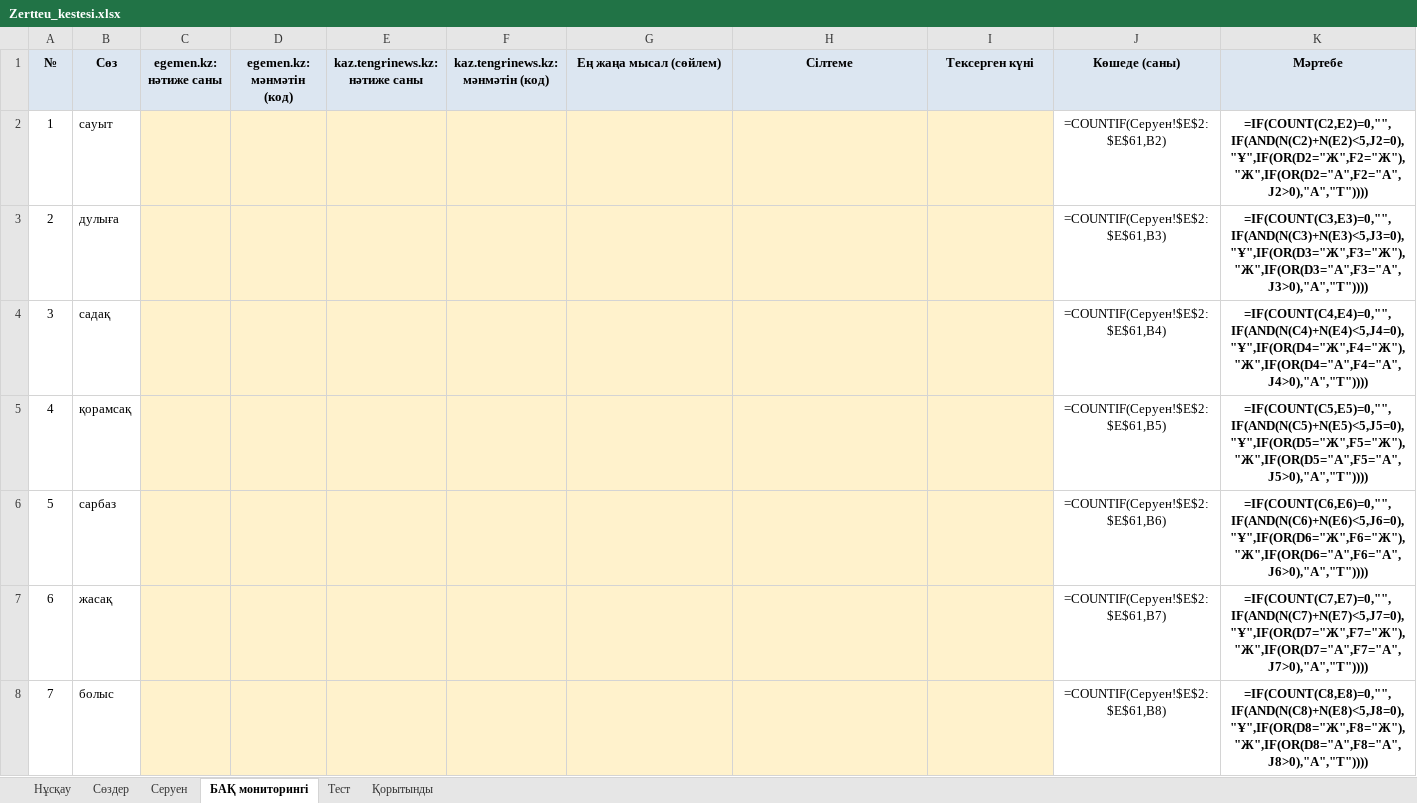
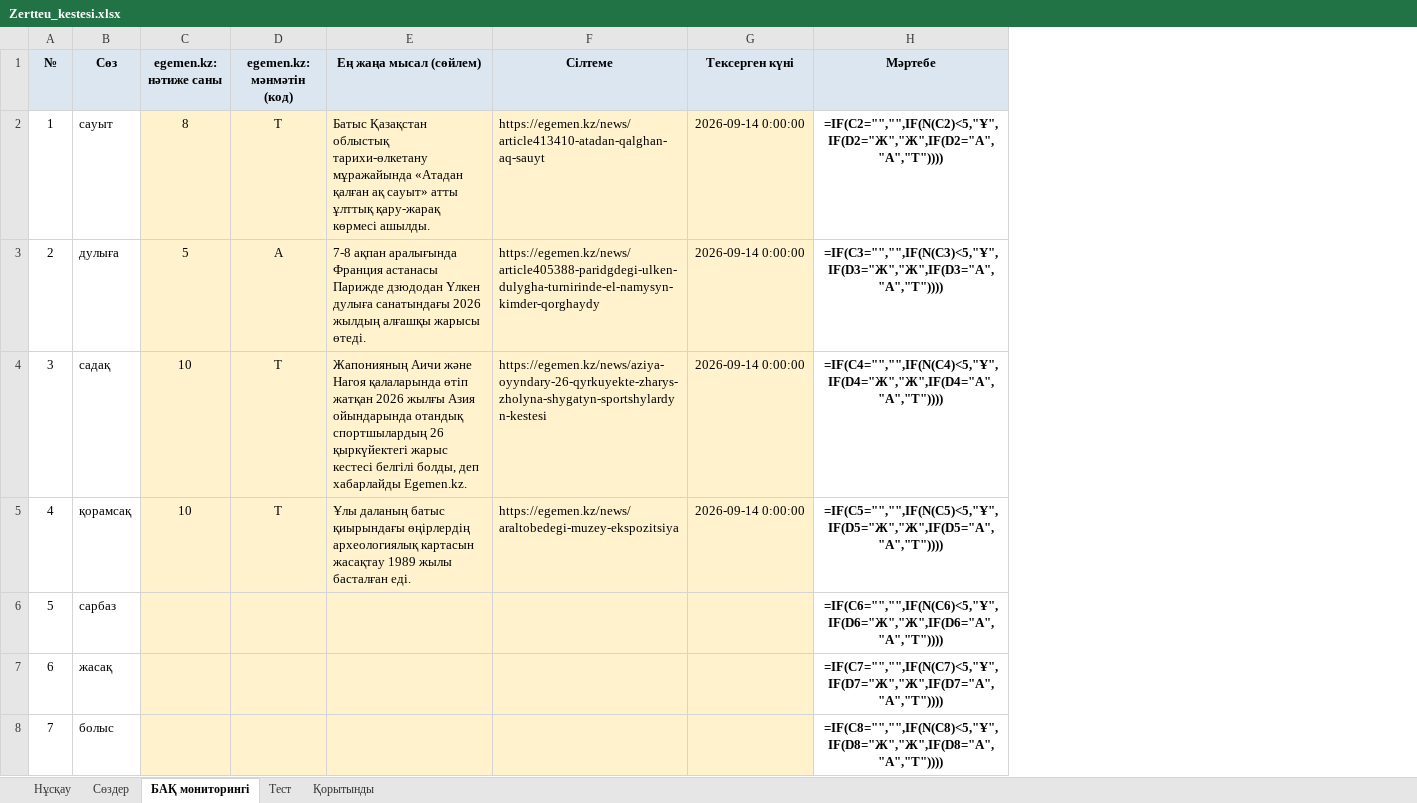
Before and after one commit to saduakastattigul7-bot/jjjjj, an Excel workbook: Zerde_Konergen_sozder/Zertteu_kestesi.xlsx, sheet БАҚ мониторингі, drawn as a sheet; only a part is shown; values as stored, in another font and other column widths than the file's, no borders; formulas without a stored value are shown as written; removed rows and columns are numbered as before the commit, all else as after; the diff covers the shown part only; the diff names each change by its address in the sheet, - before the commit and + after, or states it on an @@ line.

```diff
--- a/Zerde_Konergen_sozder/Zertteu_kestesi.xlsx (sheet БАҚ мониторингі)
+++ b/Zerde_Konergen_sozder/Zertteu_kestesi.xlsx (sheet БАҚ мониторингі)
-sheet tab: Серуен
-column E (kaz.tengrinews.kz: нәтиже саны), empty
-column F, row 1: kaz.tengrinews.kz: мәнмәтін (код)
-column J (Көшеде (саны)), rows 2-8: =COUNTIF(Серуен!$E$2:$E$61,B2) | =COUNTIF(Серуен!$E$2:$E$61,B3) | =COUNTIF(Серуен!$E$2:$E$61,B4) | =COUNTIF(Серуен!$E$2:$E$61,B5) | =COUNTIF(Серуен!$E$2:$E$61,B6) | =COUNTIF(Серуен!$E$2:$E$61,B7) | =COUNTIF(Серуен!$E$2:$E$61,B8)
-C2 (egemen.kz: нәтиже саны): (empty)
+C2 (egemen.kz: нәтиже саны): 8
-D2 (egemen.kz: мәнмәтін (код)): (empty)
+D2 (egemen.kz: мәнмәтін (код)): Т
-E2 (Ең жаңа мысал (сөйлем)): (empty)
+E2 (Ең жаңа мысал (сөйлем)): Батыс Қазақстан облыстық тарихи-өлкетану мұражайында «Атадан қалған ақ сауыт» атты ұлттық қару-жарақ көрмесі ашылды.
-F2 (Сілтеме): (empty)
+F2 (Сілтеме): https://egemen.kz/news/article413410-atadan-qalghan-aq-sauyt
-G2:G5 (Тексерген күні): (empty)
+G2:G5 (Тексерген күні): 2026-09-14 0:00:00
-H2 (Мәртебе): =IF(COUNT(C2,E2)=0,"",IF(AND(N(C2)+N(E2)<5,J2=0),"Ұ",IF(OR(D2="Ж",F2="Ж"),"Ж",IF(OR(D2="А",F2="А",J2>0),"А","Т"))))
+H2 (Мәртебе): =IF(C2="","",IF(N(C2)<5,"Ұ",IF(D2="Ж","Ж",IF(D2="А","А","Т"))))
-C3 (egemen.kz: нәтиже саны): (empty)
+C3 (egemen.kz: нәтиже саны): 5
-D3 (egemen.kz: мәнмәтін (код)): (empty)
+D3 (egemen.kz: мәнмәтін (код)): А
-E3 (Ең жаңа мысал (сөйлем)): (empty)
+E3 (Ең жаңа мысал (сөйлем)): 7-8 ақпан аралығында Франция астанасы Парижде дзюдодан Үлкен дулыға санатындағы 2026 жылдың алғашқы жарысы өтеді.
-F3 (Сілтеме): (empty)
+F3 (Сілтеме): https://egemen.kz/news/article405388-paridgdegi-ulken-dulygha-turnirinde-el-namysyn-kimder-qorghaydy
-H3 (Мәртебе): =IF(COUNT(C3,E3)=0,"",IF(AND(N(C3)+N(E3)<5,J3=0),"Ұ",IF(OR(D3="Ж",F3="Ж"),"Ж",IF(OR(D3="А",F3="А",J3>0),"А","Т"))))
+H3 (Мәртебе): =IF(C3="","",IF(N(C3)<5,"Ұ",IF(D3="Ж","Ж",IF(D3="А","А","Т"))))
-C4:C5 (egemen.kz: нәтиже саны): (empty)
+C4:C5 (egemen.kz: нәтиже саны): 10
-D4:D5 (egemen.kz: мәнмәтін (код)): (empty)
+D4:D5 (egemen.kz: мәнмәтін (код)): Т
-E4 (Ең жаңа мысал (сөйлем)): (empty)
+E4 (Ең жаңа мысал (сөйлем)): Жапонияның Аичи және Нагоя қалаларында өтіп жатқан 2026 жылғы Азия ойындарында отандық спортшылардың 26 қыркүйектегі жарыс кестесі белгілі болды, деп хабарлайды Egemen.kz.
-F4 (Сілтеме): (empty)
+F4 (Сілтеме): https://egemen.kz/news/aziya-oyyndary-26-qyrkuyekte-zharys-zholyna-shygatyn-sportshylardyn-kestesi
-H4 (Мәртебе): =IF(COUNT(C4,E4)=0,"",IF(AND(N(C4)+N(E4)<5,J4=0),"Ұ",IF(OR(D4="Ж",F4="Ж"),"Ж",IF(OR(D4="А",F4="А",J4>0),"А","Т"))))
+H4 (Мәртебе): =IF(C4="","",IF(N(C4)<5,"Ұ",IF(D4="Ж","Ж",IF(D4="А","А","Т"))))
-E5 (Ең жаңа мысал (сөйлем)): (empty)
+E5 (Ең жаңа мысал (сөйлем)): Ұлы даланың батыс қиырындағы өңірлердің археологиялық картасын жасақтау 1989 жылы басталған еді.
-F5 (Сілтеме): (empty)
+F5 (Сілтеме): https://egemen.kz/news/araltobedegi-muzey-ekspozitsiya
-H5 (Мәртебе): =IF(COUNT(C5,E5)=0,"",IF(AND(N(C5)+N(E5)<5,J5=0),"Ұ",IF(OR(D5="Ж",F5="Ж"),"Ж",IF(OR(D5="А",F5="А",J5>0),"А","Т"))))
+H5 (Мәртебе): =IF(C5="","",IF(N(C5)<5,"Ұ",IF(D5="Ж","Ж",IF(D5="А","А","Т"))))
-H6 (Мәртебе): =IF(COUNT(C6,E6)=0,"",IF(AND(N(C6)+N(E6)<5,J6=0),"Ұ",IF(OR(D6="Ж",F6="Ж"),"Ж",IF(OR(D6="А",F6="А",J6>0),"А","Т"))))
+H6 (Мәртебе): =IF(C6="","",IF(N(C6)<5,"Ұ",IF(D6="Ж","Ж",IF(D6="А","А","Т"))))
-H7 (Мәртебе): =IF(COUNT(C7,E7)=0,"",IF(AND(N(C7)+N(E7)<5,J7=0),"Ұ",IF(OR(D7="Ж",F7="Ж"),"Ж",IF(OR(D7="А",F7="А",J7>0),"А","Т"))))
+H7 (Мәртебе): =IF(C7="","",IF(N(C7)<5,"Ұ",IF(D7="Ж","Ж",IF(D7="А","А","Т"))))
-H8 (Мәртебе): =IF(COUNT(C8,E8)=0,"",IF(AND(N(C8)+N(E8)<5,J8=0),"Ұ",IF(OR(D8="Ж",F8="Ж"),"Ж",IF(OR(D8="А",F8="А",J8>0),"А","Т"))))
+H8 (Мәртебе): =IF(C8="","",IF(N(C8)<5,"Ұ",IF(D8="Ж","Ж",IF(D8="А","А","Т"))))
```
Also changed, not shown: 29 edited cells elsewhere in this sheet, sheet Тест, sheet Сөздер, sheet Қорытынды, sheet Нұсқау, 33 other files.
